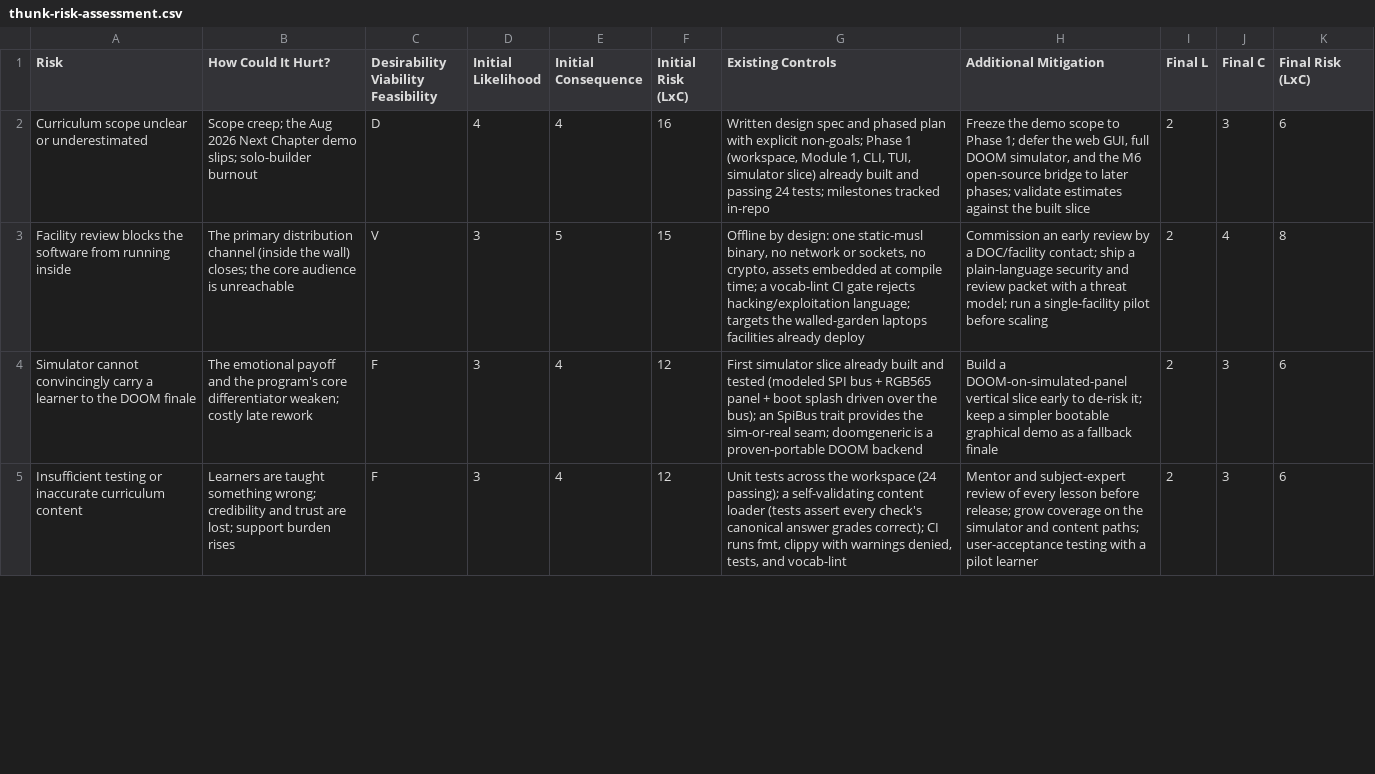
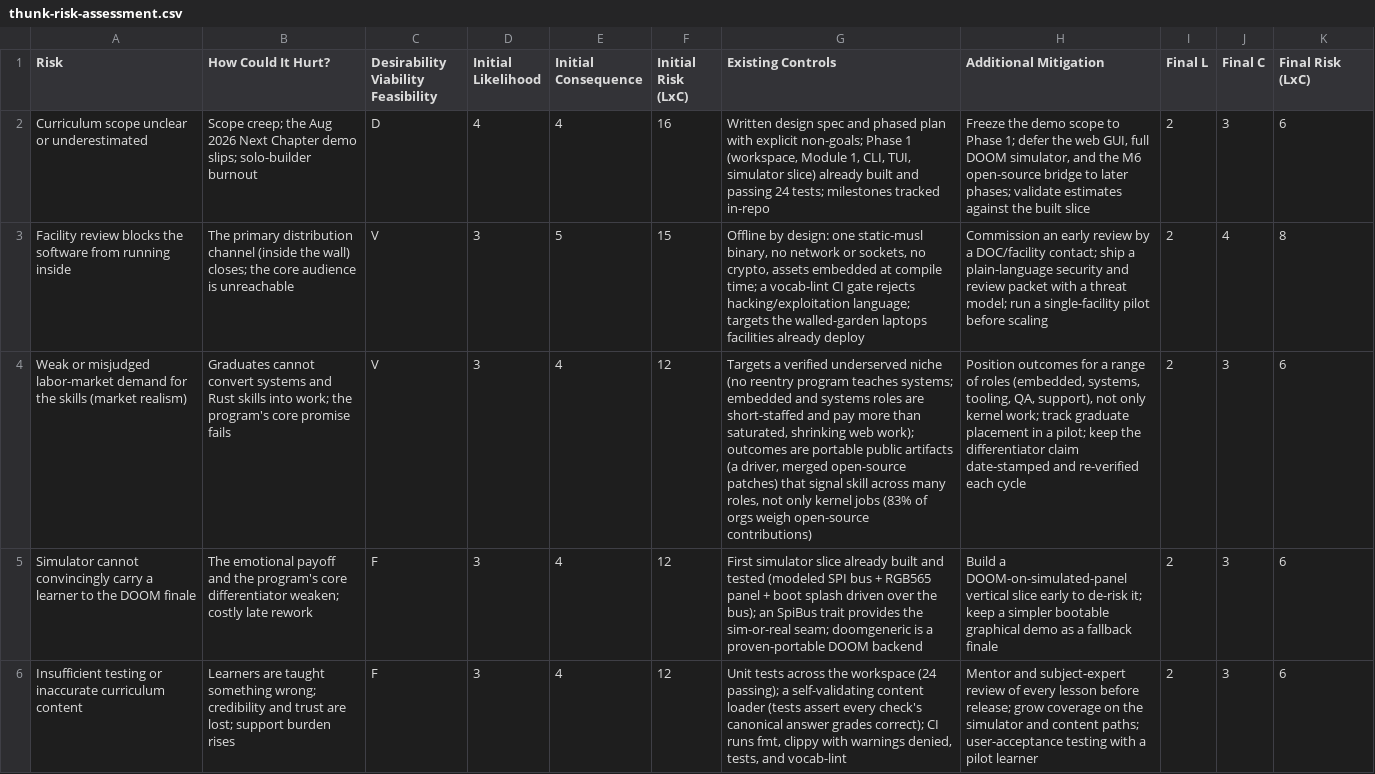
Before and after one commit to melonmelonz/thunk, a CSV file: docs/thunk-risk-assessment.csv, drawn as a sheet; only a part is shown; the diff covers the shown part only; the diff names each change by its address in the sheet, - before the commit and + after, or states it on an @@ line.

Commit message:
docs: add market-realism risk row; Google Sheets beautifier Apps Script

```diff
--- a/docs/thunk-risk-assessment.csv
+++ b/docs/thunk-risk-assessment.csv
+row 4: Weak or misjudged labor-market demand for the skills (market realism) | Graduates cannot convert systems and Rust skills into work; the program's core promise fails | V | 3 | 4 | 12 | Targets a verified underserved niche (no reentry program teaches systems; embedded and systems roles are short-staffed and pay more than saturated, shrinking web work); outcomes are portable public artifacts (a driver, merged open-source patches) that signal skill across many roles, not only kernel jobs (83% of orgs weigh open-source contributions) | Position outcomes for a range of roles (embedded, systems, tooling, QA, support), not only kernel work; track graduate placement in a pilot; keep the differentiator claim date-stamped and re-verified each cycle | 2 | 3 | 6
```
Also changed, not shown: 1 edited cell elsewhere in this file, docs/thunk-risk-rows.tsv, 2 other files.
